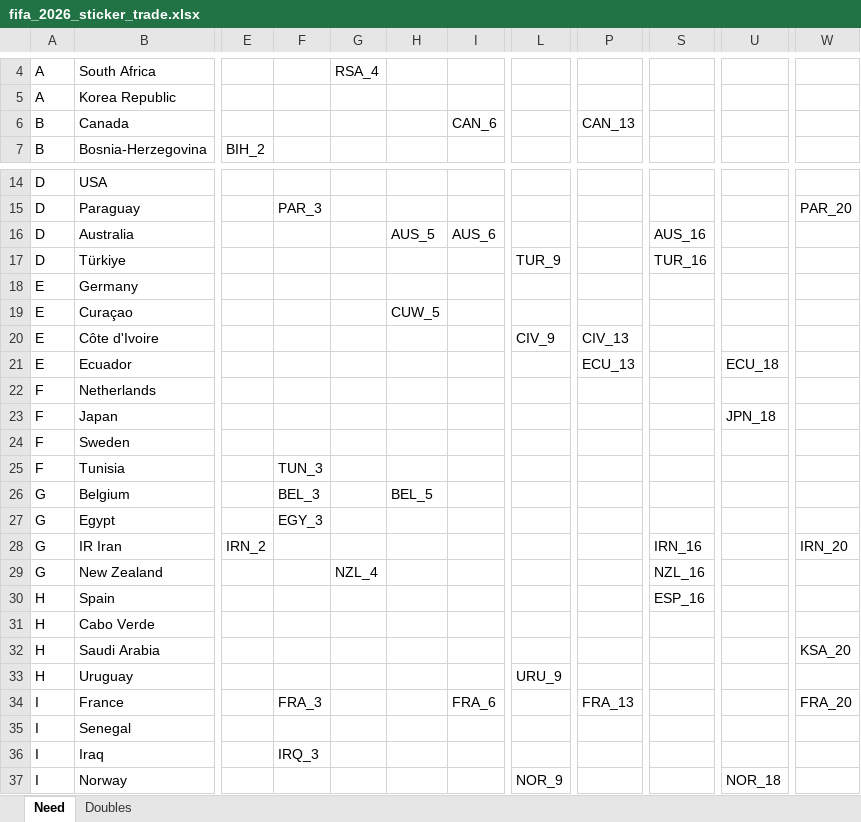
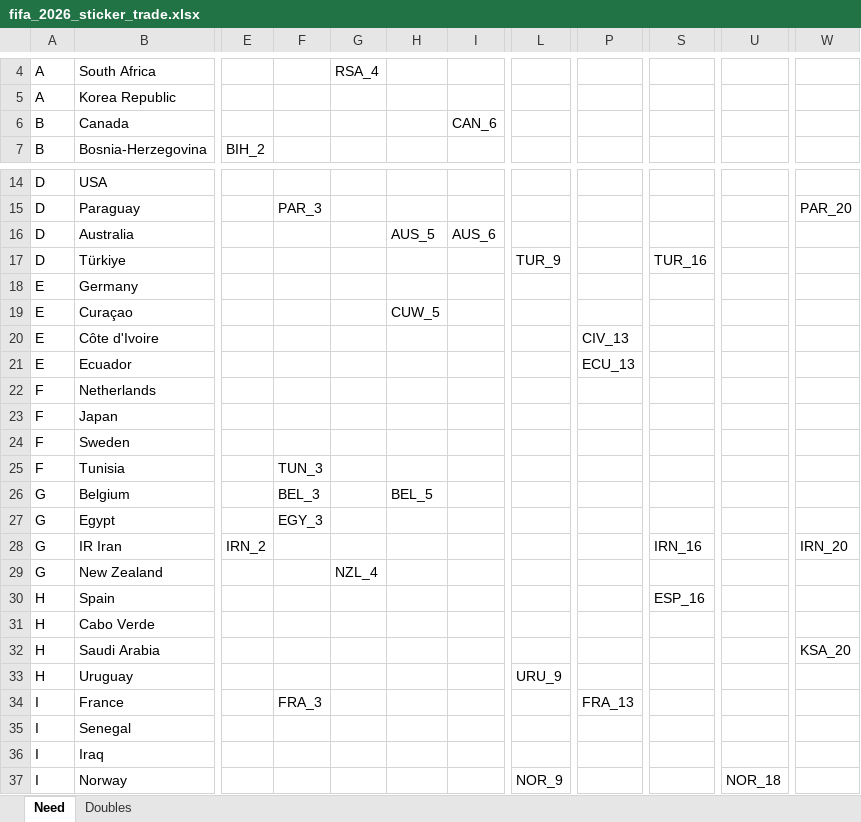
Before and after one commit to jjslee/fifa, an Excel workbook: fifa_2026_sticker_trade.xlsx, sheet Need, drawn as a sheet; only a part is shown, gaps mark what is left out; values as stored, in another font and other column widths than the file's, no cell formats; the diff covers the shown part only; the diff names each change by its address in the sheet, - before the commit and + after, or states it on an @@ line.

```diff
--- a/fifa_2026_sticker_trade.xlsx (sheet Need)
+++ b/fifa_2026_sticker_trade.xlsx (sheet Need)
-P6: CAN_13
+P6: (empty)
-S16: AUS_16
+S16: (empty)
-L20: CIV_9
+L20: (empty)
-U21: ECU_18
+U21: (empty)
-U23: JPN_18
+U23: (empty)
-S29: NZL_16
+S29: (empty)
-I34: FRA_6
+I34: (empty)
-W34: FRA_20
+W34: (empty)
-F36: IRQ_3
+F36: (empty)
```
Also changed, not shown: 3 edited cells elsewhere in this sheet, sheet Doubles, cell formats.
